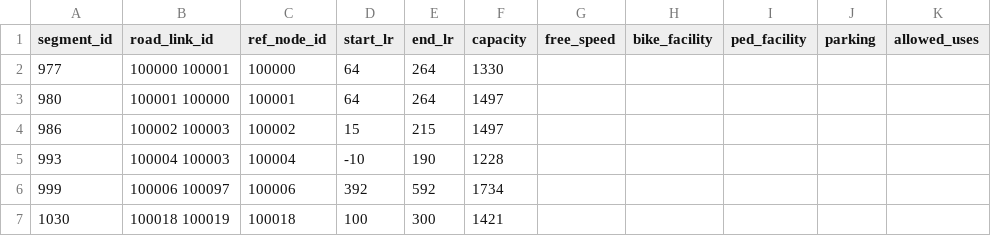
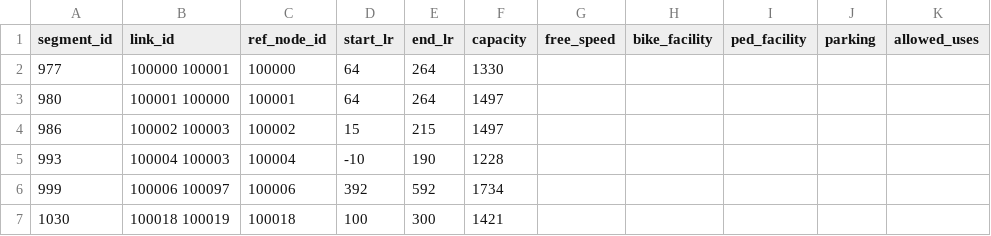
Before and after one commit to zephyr-data-specs/GMNS, a CSV file: Small_Network_Examples/Lima/GMNS/segment.csv, drawn as a sheet; only a part is shown; the diff names each change by its address in the sheet, - before the commit and + after, or states it on an @@ line.

Commit message:
DynusT example update to v0.85
(not yet including recent updates to movements table)

```diff
--- a/Small_Network_Examples/Lima/GMNS/segment.csv
+++ b/Small_Network_Examples/Lima/GMNS/segment.csv
-B1: road_link_id
+B1: link_id
```
Also changed, not shown: 5 other files.
